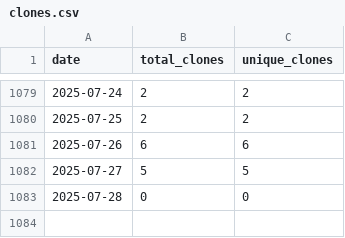
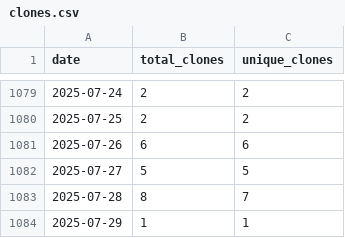
Before and after one commit to wumphlett/COMP-1210, a CSV file: .traffic/clones.csv, drawn as a sheet; only a part is shown, gaps mark what is left out.

Commit message:
Updating repository traffic

```diff
--- a/.traffic/clones.csv
+++ b/.traffic/clones.csv
@@ -1082,2 +1082,3 @@ date,total_clones,unique_clones
 2025-07-27,5,5
-2025-07-28,0,0
+2025-07-28,8,7
+2025-07-29,1,1
```
Also changed, not shown: .traffic/views.csv, 3 other files.
